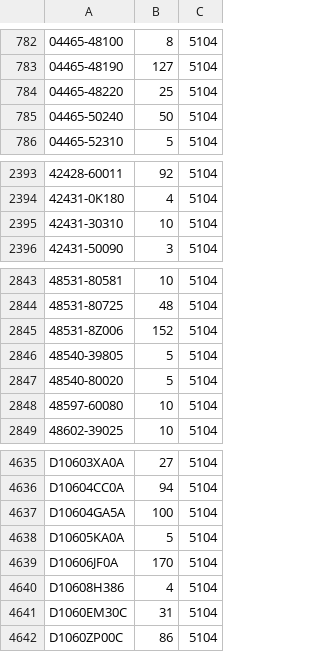
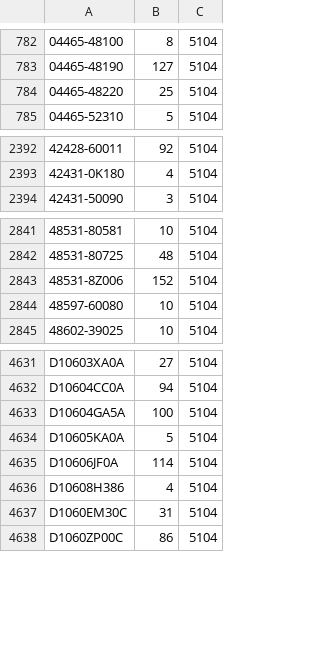
Before and after one commit to sanjay0048/Quotemaster, a CSV file: stock.csv, drawn as a sheet; only a part is shown, gaps mark what is left out; removed rows and columns are numbered as before the commit, all else as after; the diff names each change by its address in the sheet, - before the commit and + after, or states it on an @@ line.

Commit message:
Add files via upload

```diff
--- a/stock.csv
+++ b/stock.csv
-row 785: 04465-50240 | 50 | 5104
-row 2395: 42431-30310 | 10 | 5104
-row 2846: 48540-39805 | 5 | 5104
-row 2847: 48540-80020 | 5 | 5104
-B4635: 170
+B4635: 114
```
